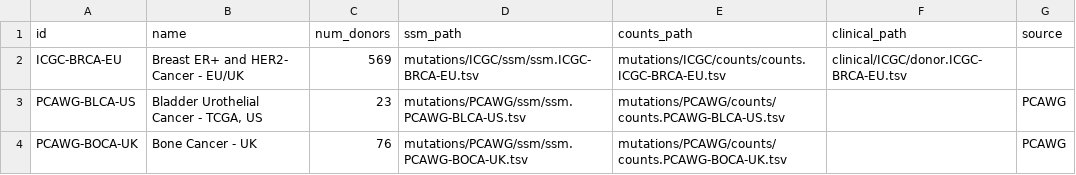
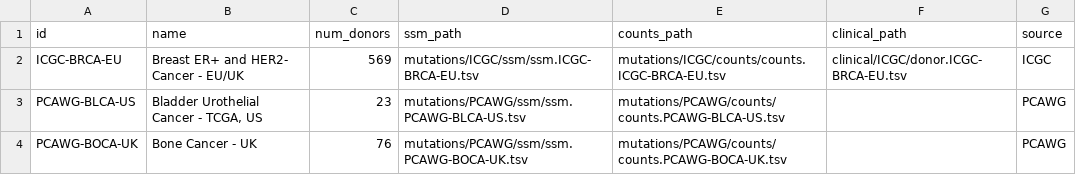
Before and after one commit to keller-mark/signature-visualization-backend, a TSV file: app/data/meta.tsv, drawn as a sheet; only a part is shown.

```diff
--- a/app/data/meta.tsv
+++ b/app/data/meta.tsv
@@ -1,3 +1,3 @@
 id	name	num_donors	ssm_path	counts_path	clinical_path	source
-ICGC-BRCA-EU	Breast ER+ and HER2- Cancer - EU/UK	569	mutations/ICGC/ssm/ssm.ICGC-BRCA-EU.tsv	mutations/ICGC/counts/counts.ICGC-BRCA-EU.tsv	clinical/ICGC/donor.ICGC-BRCA-EU.tsv	
+ICGC-BRCA-EU	Breast ER+ and HER2- Cancer - EU/UK	569	mutations/ICGC/ssm/ssm.ICGC-BRCA-EU.tsv	mutations/ICGC/counts/counts.ICGC-BRCA-EU.tsv	clinical/ICGC/donor.ICGC-BRCA-EU.tsv	ICGC
 PCAWG-BLCA-US	"Bladder Urothelial Cancer - TCGA, US"	23	mutations/PCAWG/ssm/ssm.PCAWG-BLCA-US.tsv	mutations/PCAWG/counts/counts.PCAWG-BLCA-US.tsv		PCAWG
```
Also changed, not shown: app/data/sigs/signatures_meta.tsv, 2 other files.
